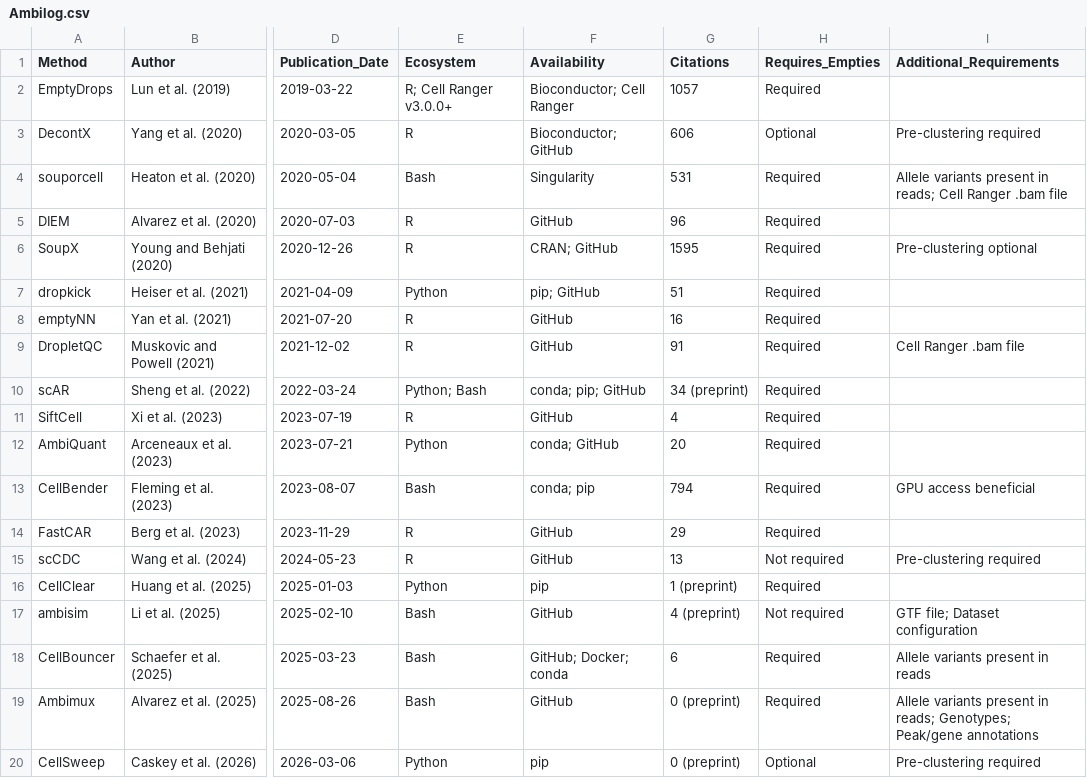
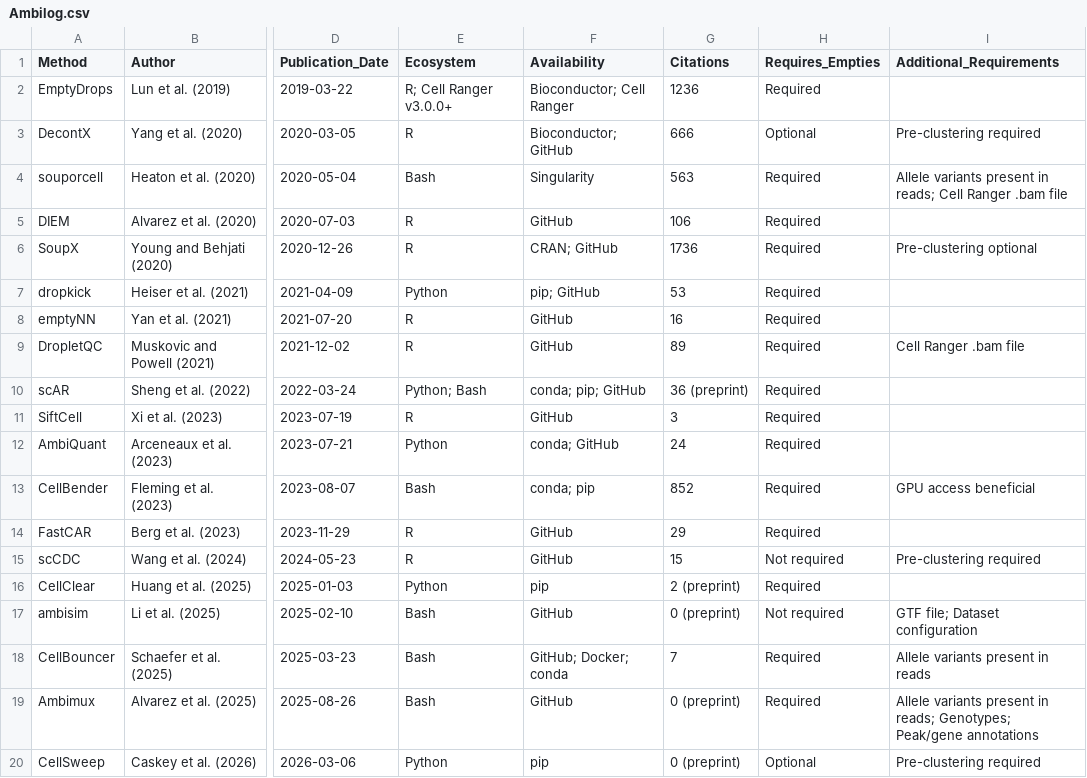
Before and after one commit to Oshlack/Ambilogue, a CSV file: Ambilog.csv, drawn as a sheet; only a part is shown, gaps mark what is left out; the diff names each change by its address in the sheet, - before the commit and + after, or states it on an @@ line.

```diff
--- a/Ambilog.csv
+++ b/Ambilog.csv
-G2 (Citations): 1057
+G2 (Citations): 1236
-G3 (Citations): 606
+G3 (Citations): 666
-G4 (Citations): 531
+G4 (Citations): 563
-G5 (Citations): 96
+G5 (Citations): 106
-G6 (Citations): 1595
+G6 (Citations): 1736
-G7 (Citations): 51
+G7 (Citations): 53
-G9 (Citations): 91
+G9 (Citations): 89
-G10 (Citations): 34 (preprint)
+G10 (Citations): 36 (preprint)
-G11 (Citations): 4
+G11 (Citations): 3
-G12 (Citations): 20
+G12 (Citations): 24
-G13 (Citations): 794
+G13 (Citations): 852
-G15 (Citations): 13
+G15 (Citations): 15
-G16 (Citations): 1 (preprint)
+G16 (Citations): 2 (preprint)
-G17 (Citations): 4 (preprint)
+G17 (Citations): 0 (preprint)
-G18 (Citations): 6
+G18 (Citations): 7
```
